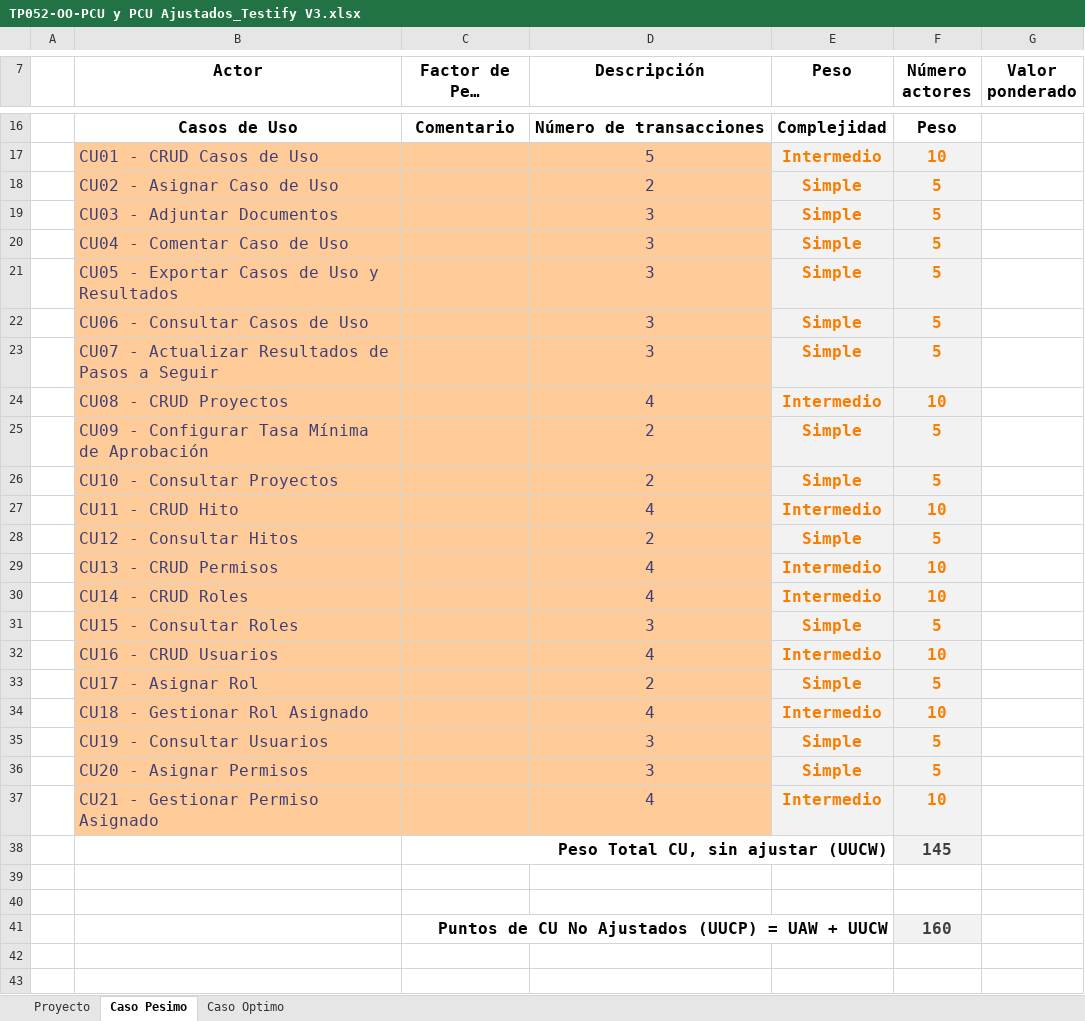
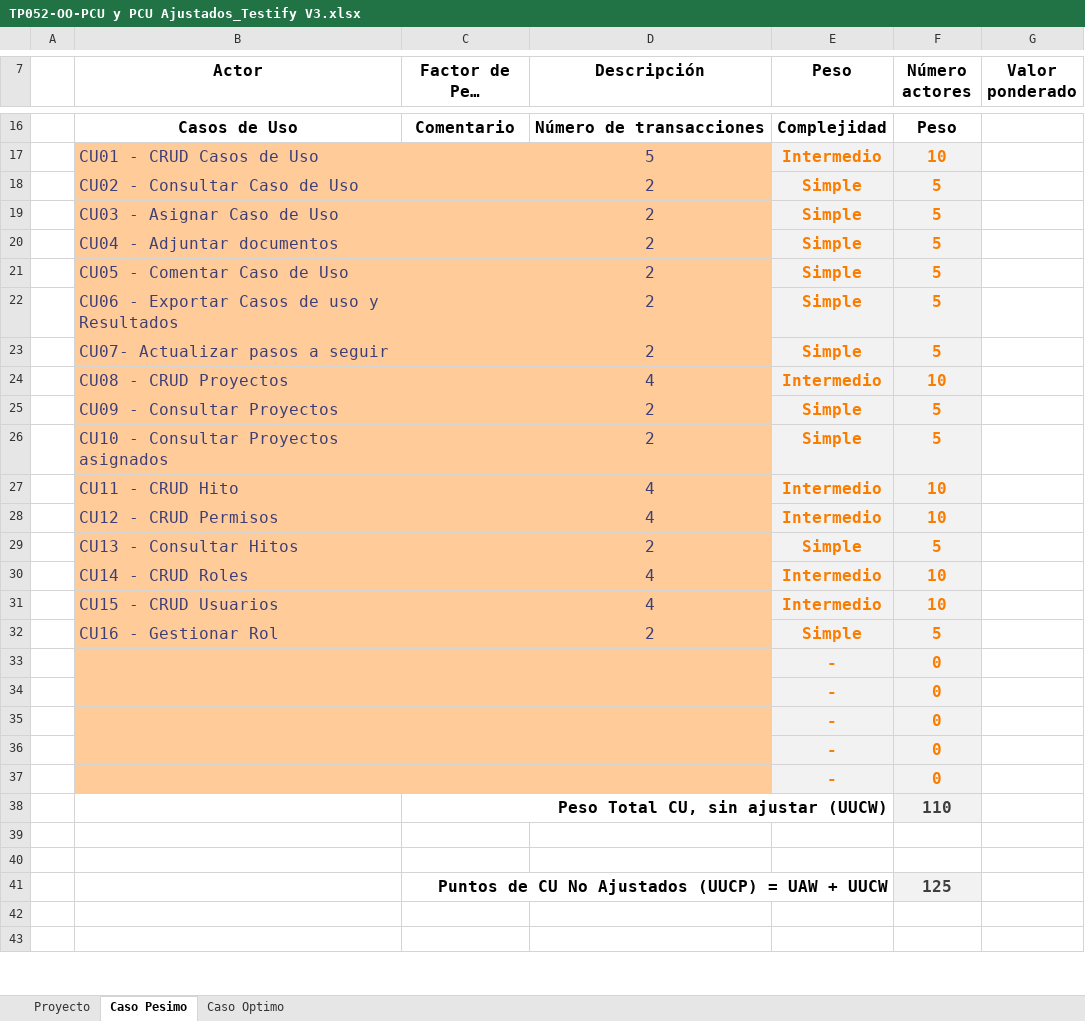
Before and after one commit to OSLOUARG24/Testify, an Excel workbook: Fases_de_desarrollo/01-Inicio/05- Gestion de Proyecto/TP052-OO-PCU y PCU Ajustados_Testify V3.xlsx, sheet Caso Pesimo, drawn as a sheet; only a part is shown, gaps mark what is left out; long unchanged cells end in …; values as stored, in another font and other column widths than the file's, no borders; removed rows and columns are numbered as before the commit, all else as after; the diff covers the shown part only; the diff names each change by its address in the sheet, - before the commit and + after, or states it on an @@ line.

```diff
--- a/Fases_de_desarrollo/01-Inicio/05- Gestion de Proyecto/TP052-OO-PCU y PCU Ajustados_Testify V3.xlsx (sheet Caso Pesimo)
+++ b/Fases_de_desarrollo/01-Inicio/05- Gestion de Proyecto/TP052-OO-PCU y PCU Ajustados_Testify V3.xlsx (sheet Caso Pesimo)
+row 18:  | CU02 - Consultar Caso de Uso |  | 2 | Simple | 5
-B19 (Actor): CU02 - Asignar Caso de Uso
+B19 (Actor): CU03 - Asignar Caso de Uso
-B20 (Actor): CU03 - Adjuntar Documentos
+B20 (Actor): CU04 - Adjuntar documentos
-D20:D22 (Descripción): 3
+D20:D22 (Descripción): 2
-B21 (Actor): CU04 - Comentar Caso de Uso
+B21 (Actor): CU05 - Comentar Caso de Uso
-B22 (Actor): CU05 - Exportar Casos de Uso y Resultados
+B22 (Actor): CU06 - Exportar Casos de uso y Resultados
-row 22:  | CU06 - Consultar Casos de Uso |  | 3 | Simple | 5
-B23 (Actor): CU07 - Actualizar Resultados de Pasos a Seguir
+B23 (Actor): CU07- Actualizar pasos a seguir
-D23 (Descripción): 3
+D23 (Descripción): 2
-B25 (Actor): CU09 - Configurar Tasa Mínima de Aprobación
+B25 (Actor): CU09 - Consultar Proyectos
-B26 (Actor): CU10 - Consultar Proyectos
+B26 (Actor): CU10 - Consultar Proyectos asignados
+row 28:  | CU12 - CRUD Permisos |  | 4 | Intermedio | 10
-B29 (Actor): CU12 - Consultar Hitos
+B29 (Actor): CU13 - Consultar Hitos
-row 29:  | CU13 - CRUD Permisos |  | 4 | Intermedio | 10
-row 31:  | CU15 - Consultar Roles |  | 3 | Simple | 5
-B31 (Actor): CU16 - CRUD Usuarios
+B31 (Actor): CU15 - CRUD Usuarios
-B32 (Actor): CU17 - Asignar Rol
+B32 (Actor): CU16 - Gestionar Rol
-row 34:  | CU18 - Gestionar Rol Asignado |  | 4 | Intermedio | 10
-row 35:  | CU19 - Consultar Usuarios |  | 3 | Simple | 5
-row 36:  | CU20 - Asignar Permisos |  | 3 | Simple | 5
-row 37:  | CU21 - Gestionar Permiso Asignado |  | 4 | Intermedio | 10
-row 38:  |  | Peso Total CU, sin ajustar (UUCW) |  |  | 145
+row 33:  |  |  |  | - | 0
+row 34:  |  |  |  | - | 0
+row 35:  |  |  |  | - | 0
+row 36:  |  |  |  | - | 0
+row 37:  |  |  |  | - | 0
+row 38:  |  | Peso Total CU, sin ajustar (UUCW) |  |  | 110
-F41 (Número actores): 160
+F41 (Número actores): 125
```
Also changed, not shown: 3 added rows, 3 removed rows and 10 edited cells elsewhere in this sheet, sheet Proyecto, sheet Caso Optimo, formulas that keep their value.
